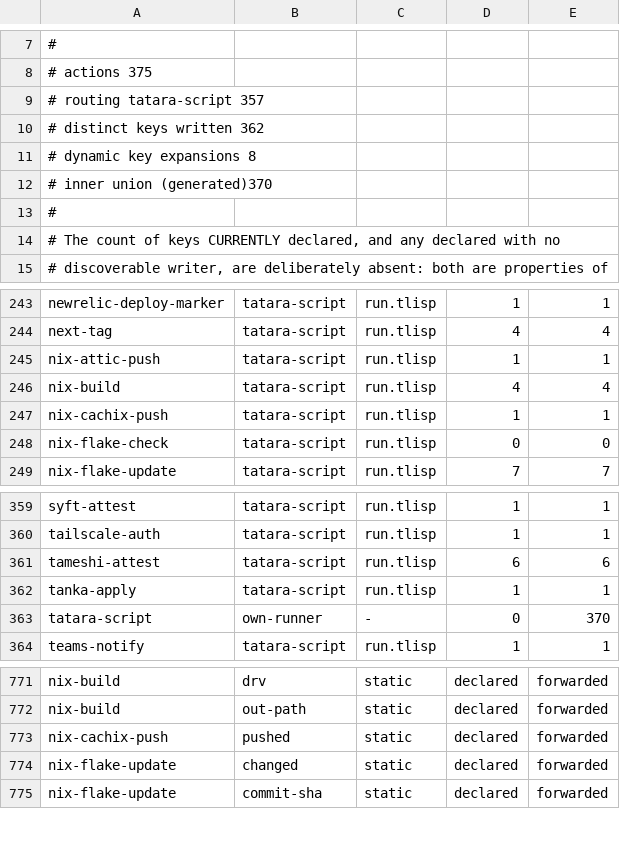
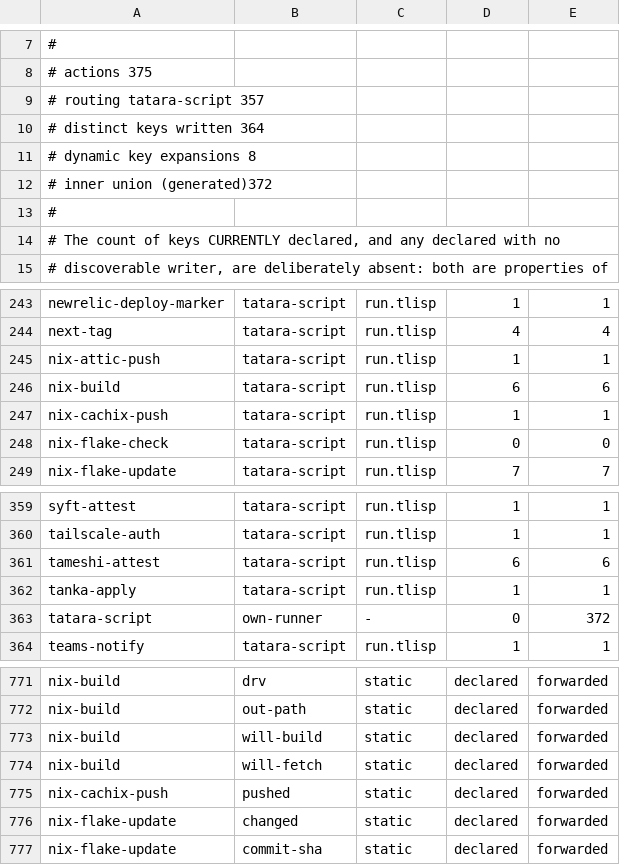
Before and after one commit to pleme-io/actions, a TSV file: output-contract-catalog.tsv, drawn as a sheet; only a part is shown, gaps mark what is left out.

Commit message:
nix-build: a dry-run plan (will-build, will-fetch) and cache-push auto; runner-resolve: fork heads of public repos stay hosted
nix-build reported nothing about what a 72-minute build did: the build log is
captured, so a run could not say how much it compiled. plan (default on) asks
nix build --dry-run on the same installable first and emits will-build and
will-fetch plus the first 15 names. pangea-operator's noruby image on a hosted
runner plans 1118 derivations, 722 of them per-crate rustc.

cache-push gains "auto", now the default: on a runner that exports
SUI_CACHE_URL and SUI_CACHE_SIGNING_KEY_FILE (fleet pools holding the
pleme-ci-sui-1 uploader key) it pushes the outputs of exactly the derivations
the plan built to the sui origin. A GitHub-hosted runner exports neither, so it
pushes nothing, as before. "true" keeps the local-store push, "false" none.

runner-resolve: a pull request from a fork on a public repository resolves to
untrusted-runner-default (ubuntu-24.04) over the visibility tier and the
committed runner file. A self-hosted runner is a trusted nix user with the
uploader key; code from outside the org does not run there. An explicit
override still wins.

```diff
--- a/output-contract-catalog.tsv
+++ b/output-contract-catalog.tsv
@@ -9,5 +9,5 @@
 # routing tatara-script  357
-# distinct keys written  362
+# distinct keys written  364
 # dynamic key expansions 8
-# inner union (generated)370
+# inner union (generated)372
 #
@@ -245,3 +245,3 @@ next-tag	tatara-script	run.tlisp	4	4
 nix-attic-push	tatara-script	run.tlisp	1	1
-nix-build	tatara-script	run.tlisp	4	4
+nix-build	tatara-script	run.tlisp	6	6
 nix-cachix-push	tatara-script	run.tlisp	1	1
@@ -362,3 +362,3 @@ tameshi-attest	tatara-script	run.tlisp	6	6
 tanka-apply	tatara-script	run.tlisp	1	1
-tatara-script	own-runner	-	0	370
+tatara-script	own-runner	-	0	372
 teams-notify	tatara-script	run.tlisp	1	1
@@ -772,2 +772,4 @@ nix-build	drv	static	declared	forwarded
 nix-build	out-path	static	declared	forwarded
+nix-build	will-build	static	declared	forwarded
+nix-build	will-fetch	static	declared	forwarded
 nix-cachix-push	pushed	static	declared	forwarded
```
Also changed, not shown: 7 other files.
